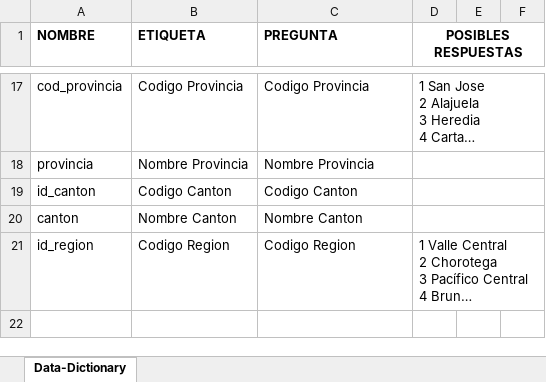
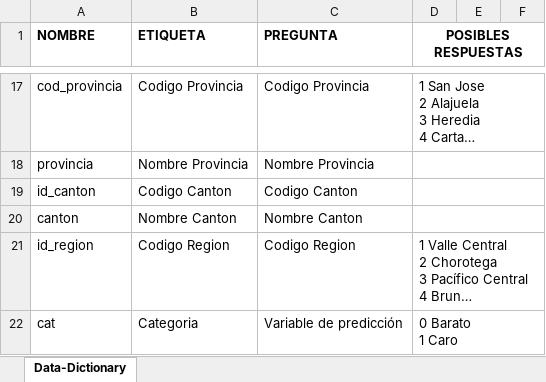
Before and after one commit to mariobarque/costarica-construction, an Excel workbook: data/data-dictionary.xlsx, sheet Data-Dictionary, drawn as a sheet; only a part is shown, gaps mark what is left out; long unchanged cells end in …; values as stored, in another font and other column widths than the file's, no borders; ↵ is a line break in a cell; the diff names each change by its address in the sheet, - before the commit and + after, or states it on an @@ line.

Commit message:
Add cat to dataset

```diff
--- a/data/data-dictionary.xlsx (sheet Data-Dictionary)
+++ b/data/data-dictionary.xlsx (sheet Data-Dictionary)
+row 22: cat | Categoria | Variable de predicción | 0 Barato ↵ 1 Caro
```
Also changed, not shown: 3 other files.
